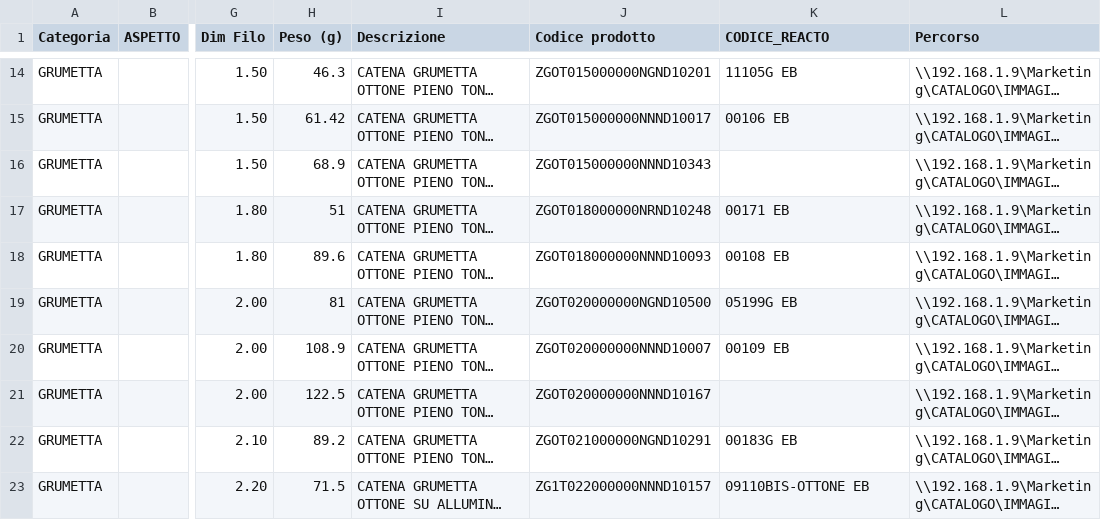
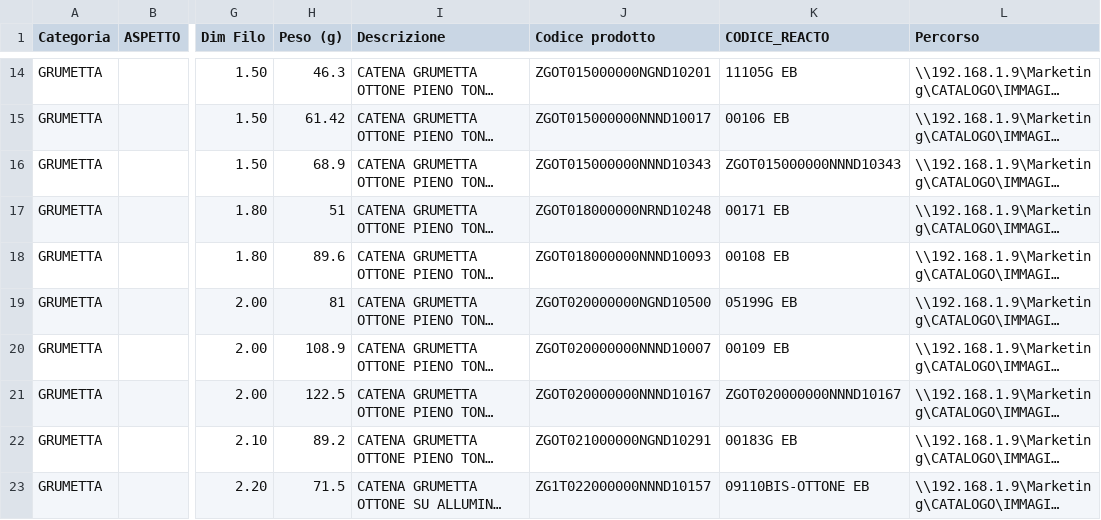
Before and after one commit to Waniss95/catalogo-digitale-zetacatene, a CSV file: data/catalogo_zetacatene_web.csv, drawn as a sheet; only a part is shown, gaps mark what is left out; long unchanged cells end in …; the diff covers the shown part only; the diff names each change by its address in the sheet, - before the commit and + after, or states it on an @@ line.

```diff
--- a/data/catalogo_zetacatene_web.csv
+++ b/data/catalogo_zetacatene_web.csv
-K16 (CODICE_REACTO): (empty)
+K16 (CODICE_REACTO): ZGOT015000000NNND10343
-K21 (CODICE_REACTO): (empty)
+K21 (CODICE_REACTO): ZGOT020000000NNND10167
```
Also changed, not shown: 12 edited cells elsewhere in this file, 3 other files.
